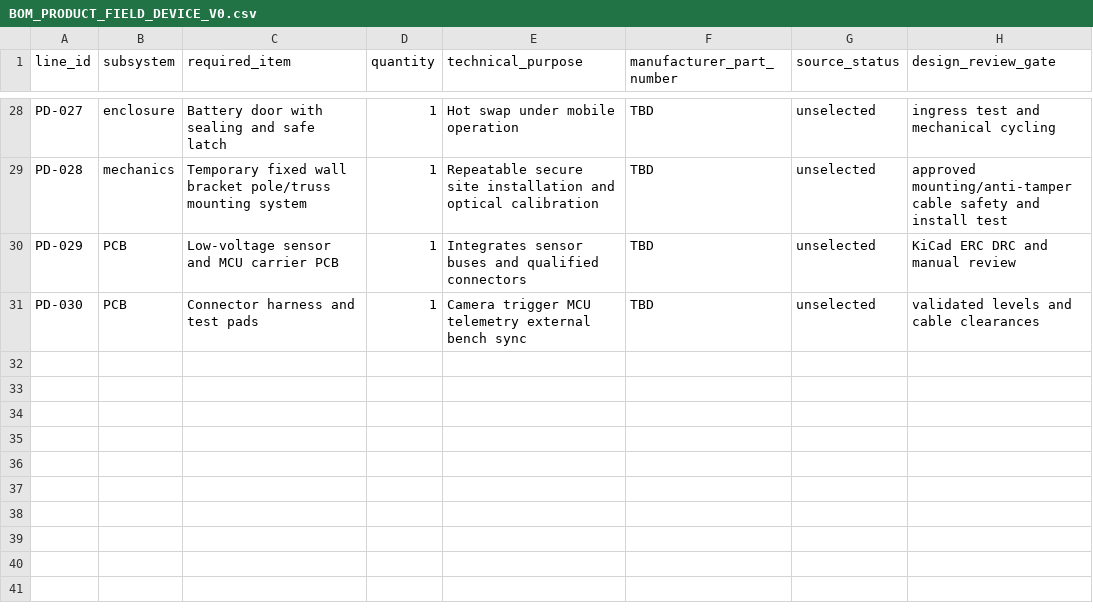
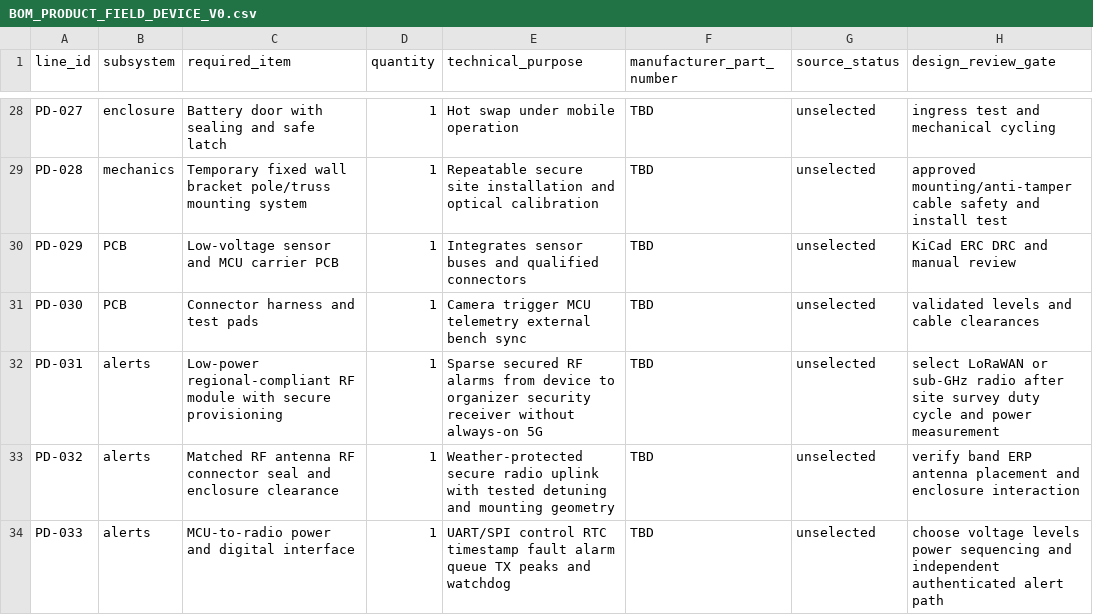
Before and after one commit to gharbonnier78/siamese-embedding-compression-lab, a CSV file: hardware/BOM_PRODUCT_FIELD_DEVICE_V0.csv, drawn as a sheet; only a part is shown, gaps mark what is left out; the diff names each change by its address in the sheet, - before the commit and + after, or states it on an @@ line.

Commit message:
Add dedicated low-power radio alert module antenna and MCU interface to product BOM

```diff
--- a/hardware/BOM_PRODUCT_FIELD_DEVICE_V0.csv
+++ b/hardware/BOM_PRODUCT_FIELD_DEVICE_V0.csv
+row 32: PD-031 | alerts | Low-power regional-compliant RF module with secure provisioning | 1 | Sparse secured RF alarms from device to organizer security receiver without always-on 5G | TBD | unselected | select LoRaWAN or sub-GHz radio after site survey duty cycle and power measurement
+row 33: PD-032 | alerts | Matched RF antenna RF connector seal and enclosure clearance | 1 | Weather-protected secure radio uplink with tested detuning and mounting geometry | TBD | unselected | verify band ERP antenna placement and enclosure interaction
+row 34: PD-033 | alerts | MCU-to-radio power and digital interface | 1 | UART/SPI control RTC timestamp fault alarm queue TX peaks and watchdog | TBD | unselected | choose voltage levels power sequencing and independent authenticated alert path
```
